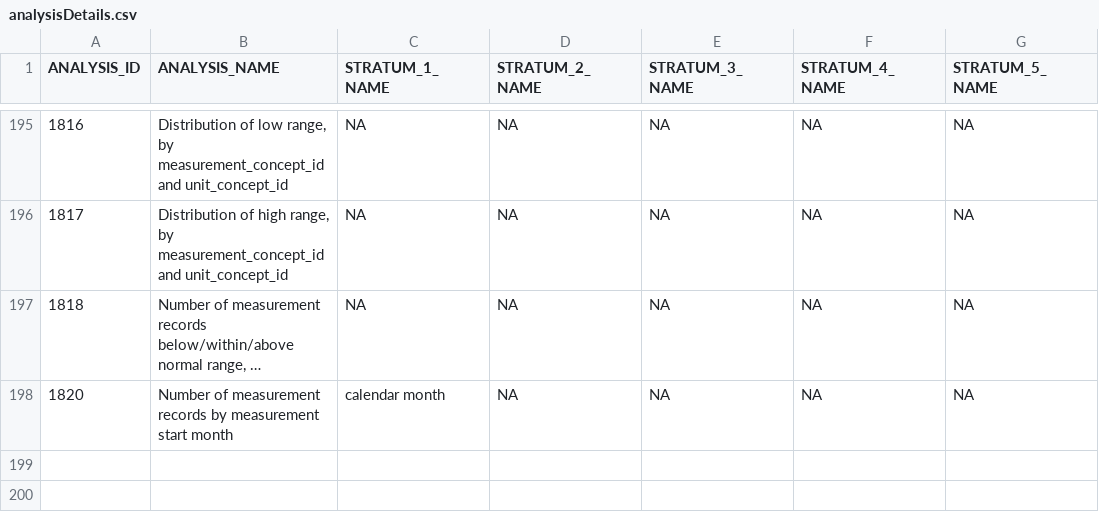
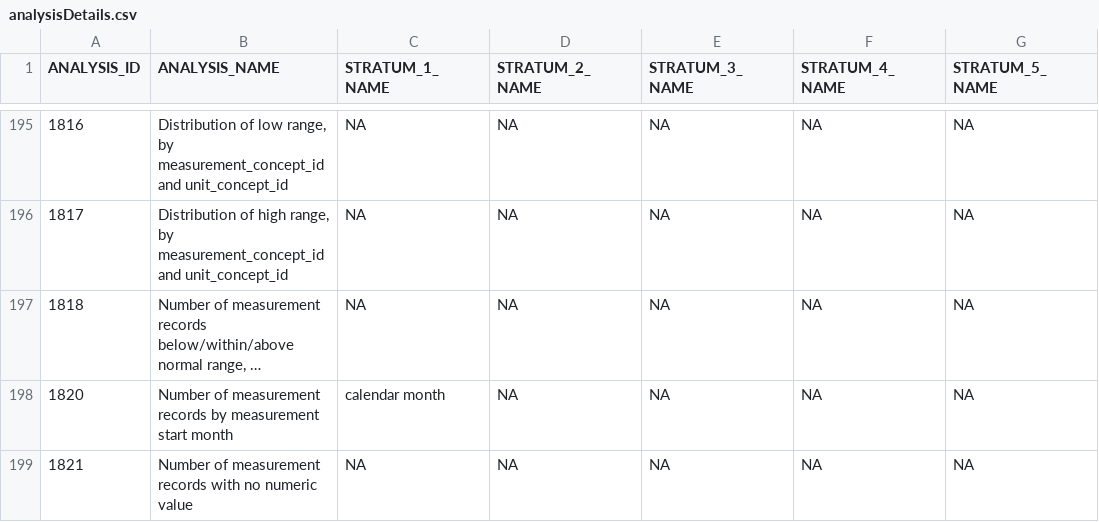
Before and after one commit to OHDSI/Achilles, a CSV file: inst/csv/analysisDetails.csv, drawn as a sheet; only a part is shown, gaps mark what is left out; long unchanged cells end in ….

Commit message:
adding 1821 to the overview

```diff
--- a/inst/csv/analysisDetails.csv
+++ b/inst/csv/analysisDetails.csv
@@ -198 +198,2 @@
 1820,"Number of measurement records by measurement start month","calendar month",NA,NA,NA,NA
+1821,"Number of measurement records with no numeric value",NA,NA,NA,NA,NA
```
